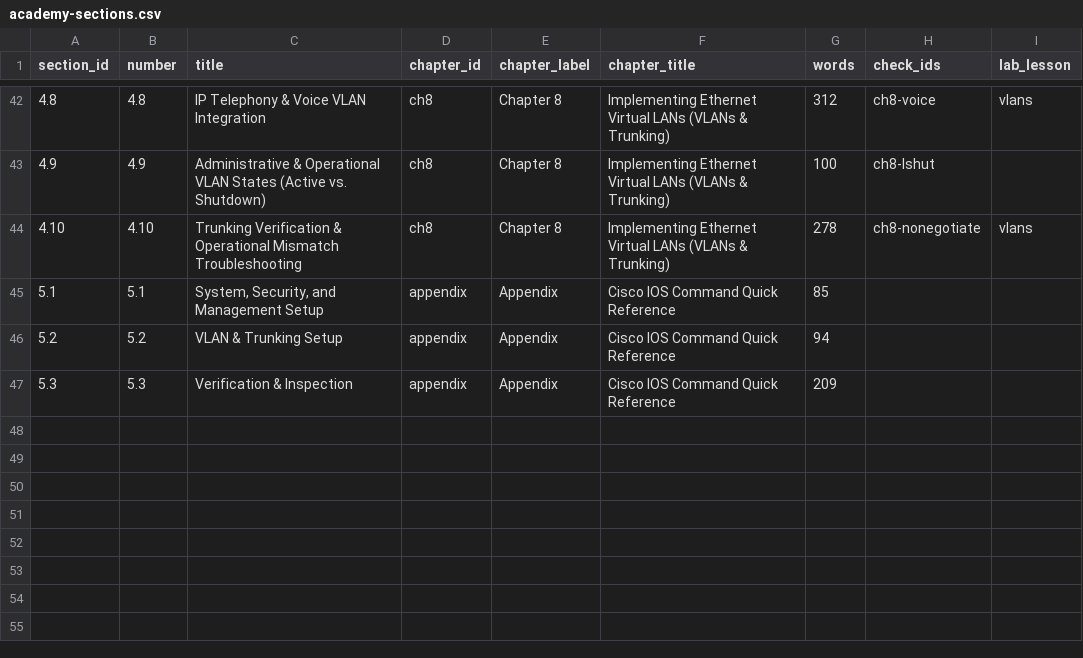
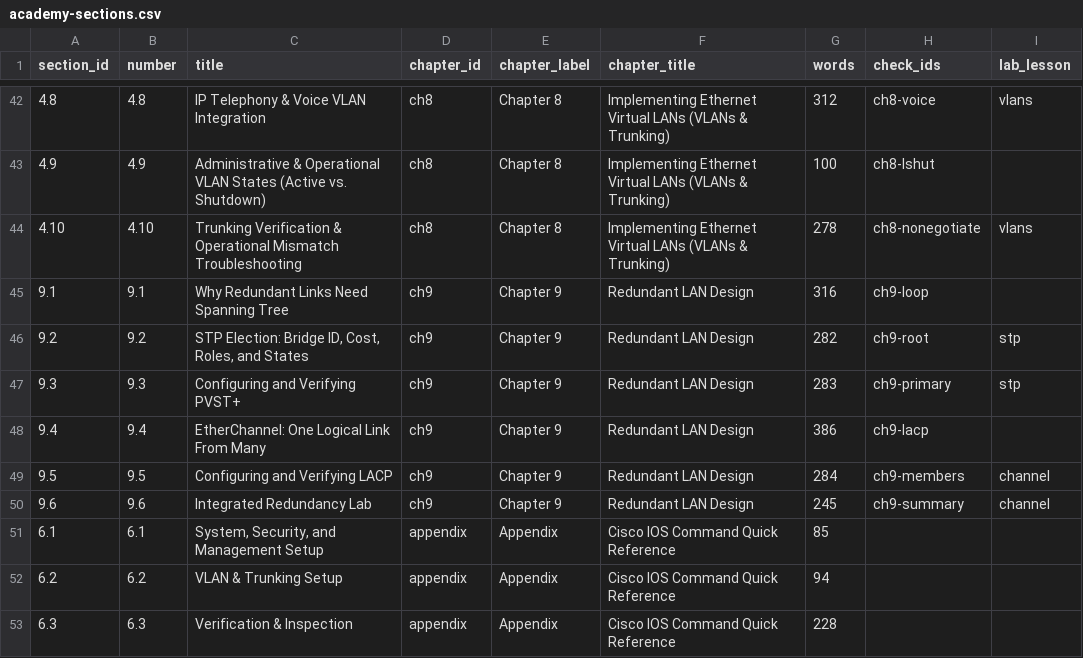
Before and after one commit to zerakjamil/wirex-web, a CSV file: docs/evaluation/generated/academy-sections.csv, drawn as a sheet; only a part is shown, gaps mark what is left out.

```diff
--- a/docs/evaluation/generated/academy-sections.csv
+++ b/docs/evaluation/generated/academy-sections.csv
@@ -44,4 +44,10 @@
 4.10,4.10,Trunking Verification & Operational Mismatch Troubleshooting,ch8,Chapter 8,Implementing Ethernet Virtual LANs (VLANs & Trunking),278,ch8-nonegotiate,vlans
-5.1,5.1,"System, Security, and Management Setup",appendix,Appendix,Cisco IOS Command Quick Reference,85,,
-5.2,5.2,VLAN & Trunking Setup,appendix,Appendix,Cisco IOS Command Quick Reference,94,,
-5.3,5.3,Verification & Inspection,appendix,Appendix,Cisco IOS Command Quick Reference,209,,
+9.1,9.1,Why Redundant Links Need Spanning Tree,ch9,Chapter 9,Redundant LAN Design,316,ch9-loop,
+9.2,9.2,"STP Election: Bridge ID, Cost, Roles, and States",ch9,Chapter 9,Redundant LAN Design,282,ch9-root,stp
+9.3,9.3,Configuring and Verifying PVST+,ch9,Chapter 9,Redundant LAN Design,283,ch9-primary,stp
+9.4,9.4,EtherChannel: One Logical Link From Many,ch9,Chapter 9,Redundant LAN Design,386,ch9-lacp,
+9.5,9.5,Configuring and Verifying LACP,ch9,Chapter 9,Redundant LAN Design,284,ch9-members,channel
+9.6,9.6,Integrated Redundancy Lab,ch9,Chapter 9,Redundant LAN Design,245,ch9-summary,channel
+6.1,6.1,"System, Security, and Management Setup",appendix,Appendix,Cisco IOS Command Quick Reference,85,,
+6.2,6.2,VLAN & Trunking Setup,appendix,Appendix,Cisco IOS Command Quick Reference,94,,
+6.3,6.3,Verification & Inspection,appendix,Appendix,Cisco IOS Command Quick Reference,228,,
```
Also changed, not shown: docs/evaluation/generated/academy-checks.csv, docs/evaluation/generated/academy-ui-strings.csv, 27 other files.
